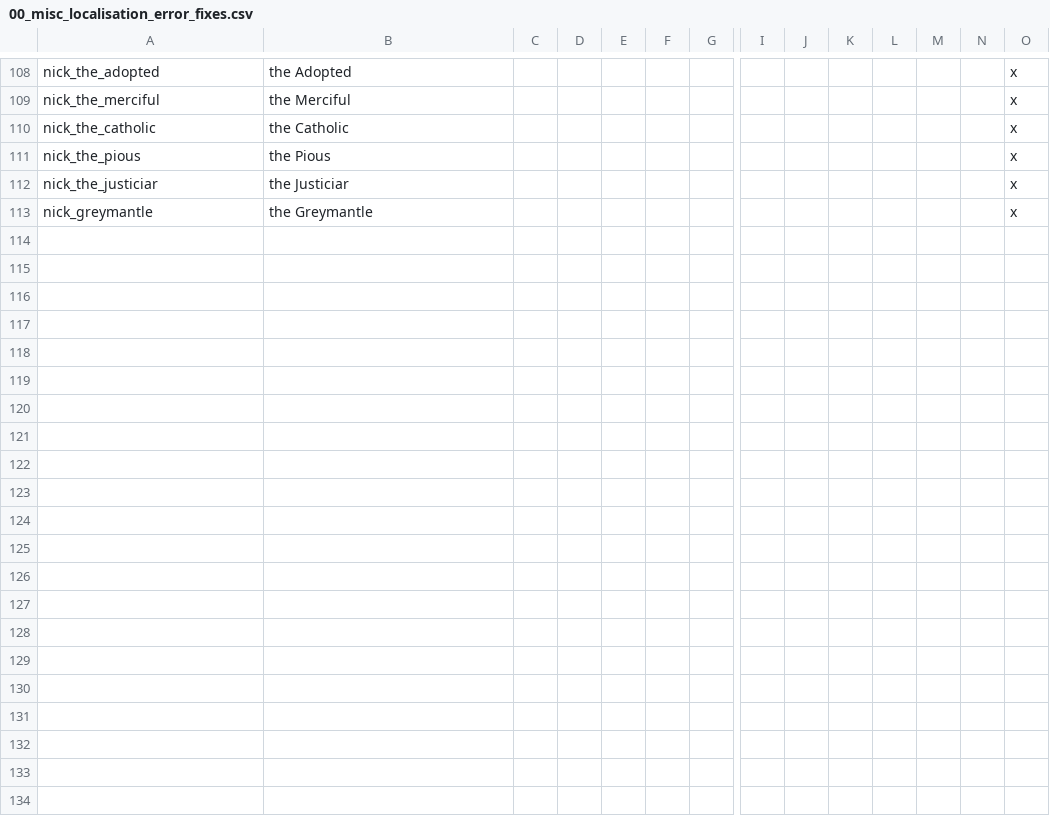
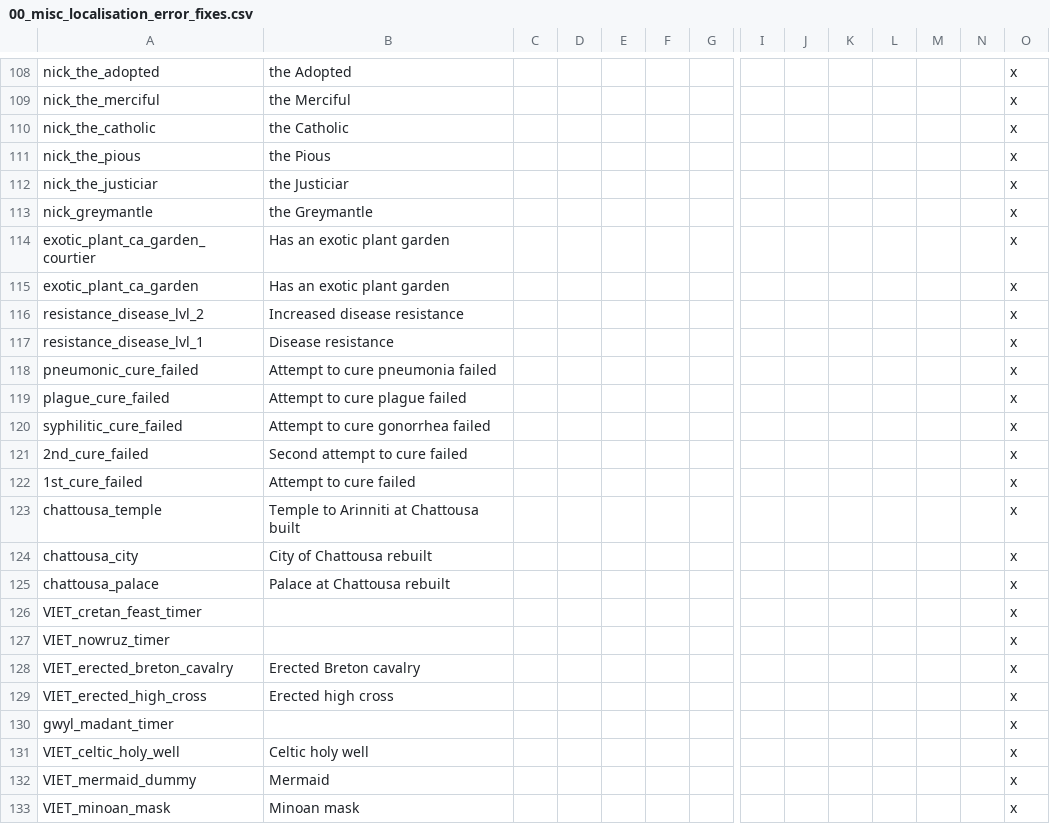
Before and after one commit to Numahr/lux-invicta-repository, a CSV file: localisation/00_misc_localisation_error_fixes.csv, drawn as a sheet; only a part is shown, gaps mark what is left out; rows hold the shown columns only; the diff covers the shown part only; the diff names each change by its address in the sheet, - before the commit and + after, or states it on an @@ line.

```diff
--- a/localisation/00_misc_localisation_error_fixes.csv
+++ b/localisation/00_misc_localisation_error_fixes.csv
+row 114: exotic_plant_ca_garden_courtier | Has an exotic plant garden |  |  |  |  |  |  |  |  |  |  |  | x
+row 115: exotic_plant_ca_garden | Has an exotic plant garden |  |  |  |  |  |  |  |  |  |  |  | x
+row 116: resistance_disease_lvl_2 | Increased disease resistance |  |  |  |  |  |  |  |  |  |  |  | x
+row 117: resistance_disease_lvl_1 | Disease resistance |  |  |  |  |  |  |  |  |  |  |  | x
+row 118: pneumonic_cure_failed | Attempt to cure pneumonia failed |  |  |  |  |  |  |  |  |  |  |  | x
+row 119: plague_cure_failed | Attempt to cure plague failed |  |  |  |  |  |  |  |  |  |  |  | x
+row 120: syphilitic_cure_failed | Attempt to cure gonorrhea failed |  |  |  |  |  |  |  |  |  |  |  | x
+row 121: 2nd_cure_failed | Second attempt to cure failed |  |  |  |  |  |  |  |  |  |  |  | x
+row 122: 1st_cure_failed | Attempt to cure failed |  |  |  |  |  |  |  |  |  |  |  | x
+row 123: chattousa_temple | Temple to Arinniti at Chattousa built |  |  |  |  |  |  |  |  |  |  |  | x
+row 124: chattousa_city | City of Chattousa rebuilt |  |  |  |  |  |  |  |  |  |  |  | x
+row 125: chattousa_palace | Palace at Chattousa rebuilt |  |  |  |  |  |  |  |  |  |  |  | x
+row 126: VIET_cretan_feast_timer |  |  |  |  |  |  |  |  |  |  |  |  | x
+row 127: VIET_nowruz_timer |  |  |  |  |  |  |  |  |  |  |  |  | x
+row 128: VIET_erected_breton_cavalry | Erected Breton cavalry |  |  |  |  |  |  |  |  |  |  |  | x
+row 129: VIET_erected_high_cross | Erected high cross |  |  |  |  |  |  |  |  |  |  |  | x
+row 130: gwyl_madant_timer |  |  |  |  |  |  |  |  |  |  |  |  | x
+row 131: VIET_celtic_holy_well | Celtic holy well |  |  |  |  |  |  |  |  |  |  |  | x
+row 132: VIET_mermaid_dummy | Mermaid |  |  |  |  |  |  |  |  |  |  |  | x
+row 133: VIET_minoan_mask | Minoan mask |  |  |  |  |  |  |  |  |  |  |  | x
```
Also changed, not shown: 19 added rows elsewhere in this file, localisation/li_patrons_localisation.csv, localisation/rebuild_landmarks.csv, 3 other files.
